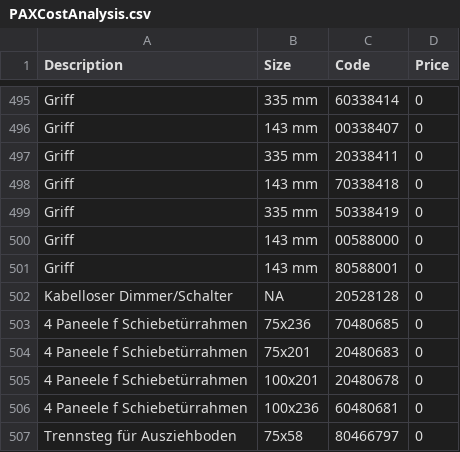
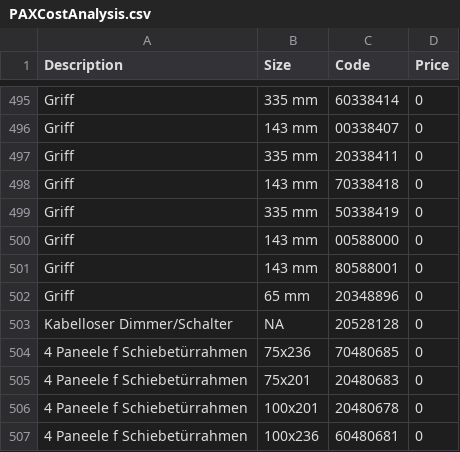
Before and after one commit to mustafaselimkocak/engineer_craftsman, a CSV file: docs/PAXCostAnalysis.csv, drawn as a sheet; only a part is shown, gaps mark what is left out; the shorter side is filled out with more unchanged rows; the diff names each change by its address in the sheet, - before the commit and + after, or states it on an @@ line.

```diff
--- a/docs/PAXCostAnalysis.csv
+++ b/docs/PAXCostAnalysis.csv
+row 502: Griff | 65 mm | 20348896 | 0
```
Also changed, not shown: 1 other file.
